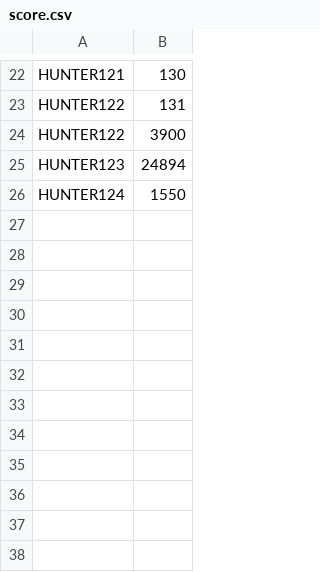
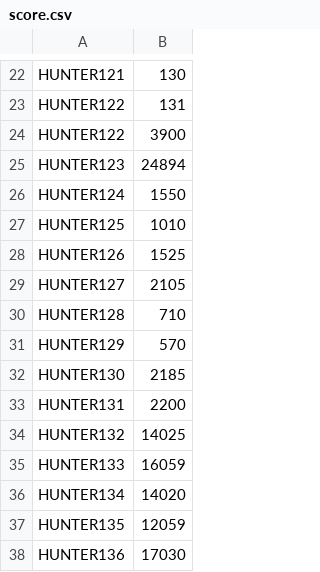
Before and after one commit to reoul/2022_HS_PLAYX4, a CSV file: score.csv, drawn as a sheet; only a part is shown, gaps mark what is left out.

```diff
--- a/score.csv
+++ b/score.csv
@@ -26 +26,13 @@ HUNTER123,24894
 HUNTER124,1550
+HUNTER125,1010
+HUNTER126,1525
+HUNTER127,2105
+HUNTER128,710
+HUNTER129,570
+HUNTER130,2185
+HUNTER131,2200
+HUNTER132,14025
+HUNTER133,16059
+HUNTER134,14020
+HUNTER135,12059
+HUNTER136,17030
```
Also changed, not shown: setting.csv, 21 other files.
